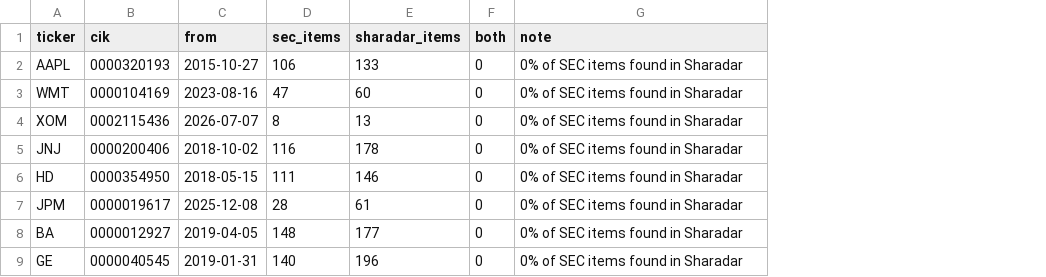
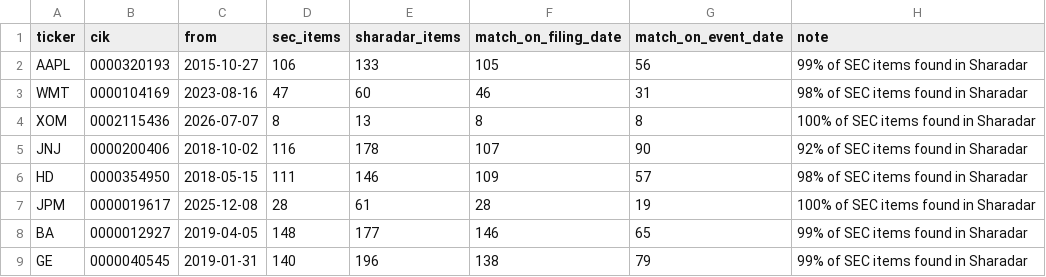
Before and after one commit to eismcsqr/invest-with-ai, a CSV file: data/events/sources/sharadar_vs_edgar_8k.csv, drawn as a sheet; removed rows and columns are numbered as before the commit, all else as after; the diff names each change by its address in the sheet, - before the commit and + after, or states it on an @@ line.

```diff
--- a/data/events/sources/sharadar_vs_edgar_8k.csv
+++ b/data/events/sources/sharadar_vs_edgar_8k.csv
-column F (both), rows 2-9: all 0
+column F (match_on_filing_date), rows 2-9: 105 | 46 | 8 | 107 | 109 | 28 | 146 | 138
+column G (match_on_event_date), rows 2-9: 56 | 31 | 8 | 90 | 57 | 19 | 65 | 79
-H2 (note): 0% of SEC items found in Sharadar
+H2 (note): 99% of SEC items found in Sharadar
-H3 (note): 0% of SEC items found in Sharadar
+H3 (note): 98% of SEC items found in Sharadar
-H4 (note): 0% of SEC items found in Sharadar
+H4 (note): 100% of SEC items found in Sharadar
-H5 (note): 0% of SEC items found in Sharadar
+H5 (note): 92% of SEC items found in Sharadar
-H6 (note): 0% of SEC items found in Sharadar
+H6 (note): 98% of SEC items found in Sharadar
-H7 (note): 0% of SEC items found in Sharadar
+H7 (note): 100% of SEC items found in Sharadar
-H8:H9 (note): 0% of SEC items found in Sharadar
+H8:H9 (note): 99% of SEC items found in Sharadar
```
Also changed, not shown: data/events/sources/edgar_form_counts.csv, data/events/sources/index_spikes.csv, 2 other files.
